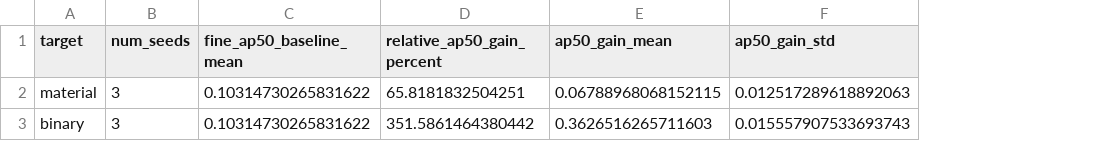
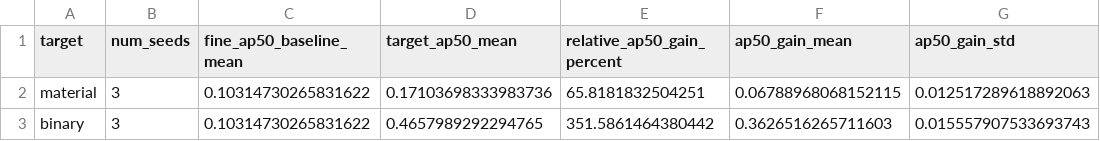
Before and after one commit to JeanCarlos899/taco-yolo26-taxonomy-study, a CSV file: results/presentation_hierarchy_gains.csv, drawn as a sheet; only a part is shown; the diff names each change by its address in the sheet, - before the commit and + after, or states it on an @@ line.

Commit message:
Include audited AP50 values beside relative gains

```diff
--- a/results/presentation_hierarchy_gains.csv
+++ b/results/presentation_hierarchy_gains.csv
+column D (target_ap50_mean), rows 2-3: 0.17103698333983736 | 0.4657989292294765
```
Also changed, not shown: 5 other files.
